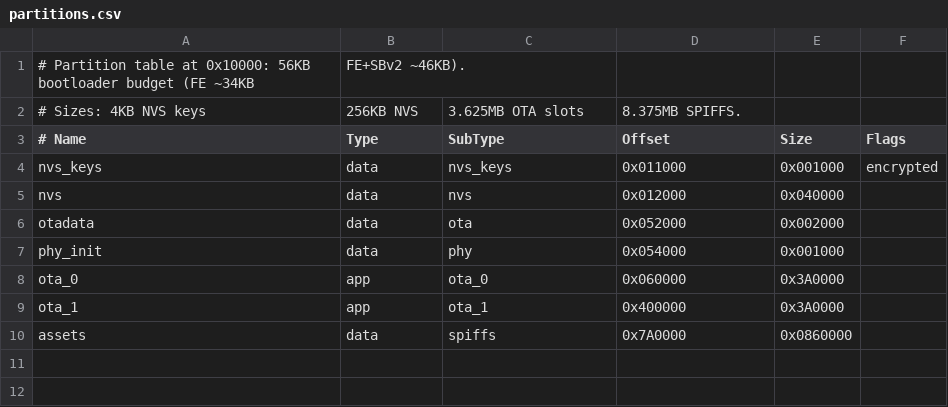
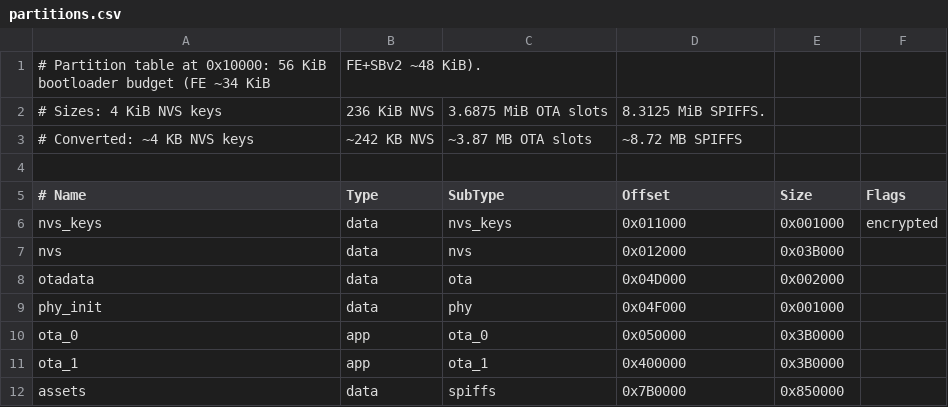
Before and after one commit to RoboticWorx/PolyCast5, a CSV file: partitions.csv, drawn as a sheet.

Commit message:
!build: increase ota free headroom by 7.37%
Total OTA partition is 1.72% bigger by eliminating partition padding waste and tightening SPIFFS + ~20KB of NVS.

```diff
--- a/partitions.csv
+++ b/partitions.csv
@@ -1,10 +1,12 @@
-# Partition table at 0x10000: 56KB bootloader budget (FE ~34KB, FE+SBv2 ~46KB).
-# Sizes: 4KB NVS keys, 256KB NVS, 3.625MB OTA slots, 8.375MB SPIFFS.
+# Partition table at 0x10000: 56 KiB bootloader budget (FE ~34 KiB, FE+SBv2 ~48 KiB).
+# Sizes:      4 KiB NVS keys,  236 KiB NVS,  3.6875 MiB OTA slots,  8.3125 MiB SPIFFS.
+# Converted: ~4 KB NVS keys,  ~242 KB NVS,  ~3.87 MB OTA slots,    ~8.72 MB SPIFFS
+
 # Name,   Type, SubType,  Offset,   Size,     Flags
 nvs_keys, data, nvs_keys, 0x011000, 0x001000, encrypted
-nvs,      data, nvs,      0x012000, 0x040000,
-otadata,  data, ota,      0x052000, 0x002000,
-phy_init, data, phy,      0x054000, 0x001000,
-ota_0,    app,  ota_0,    0x060000, 0x3A0000,
-ota_1,    app,  ota_1,    0x400000, 0x3A0000,
-assets,   data, spiffs,   0x7A0000, 0x0860000,
+nvs,      data, nvs,      0x012000, 0x03B000,
+otadata,  data, ota,      0x04D000, 0x002000,
+phy_init, data, phy,      0x04F000, 0x001000,
+ota_0,    app,  ota_0,    0x050000, 0x3B0000,
+ota_1,    app,  ota_1,    0x400000, 0x3B0000,
+assets,   data, spiffs,   0x7B0000, 0x850000,
```
Also changed, not shown: 1 other file.
